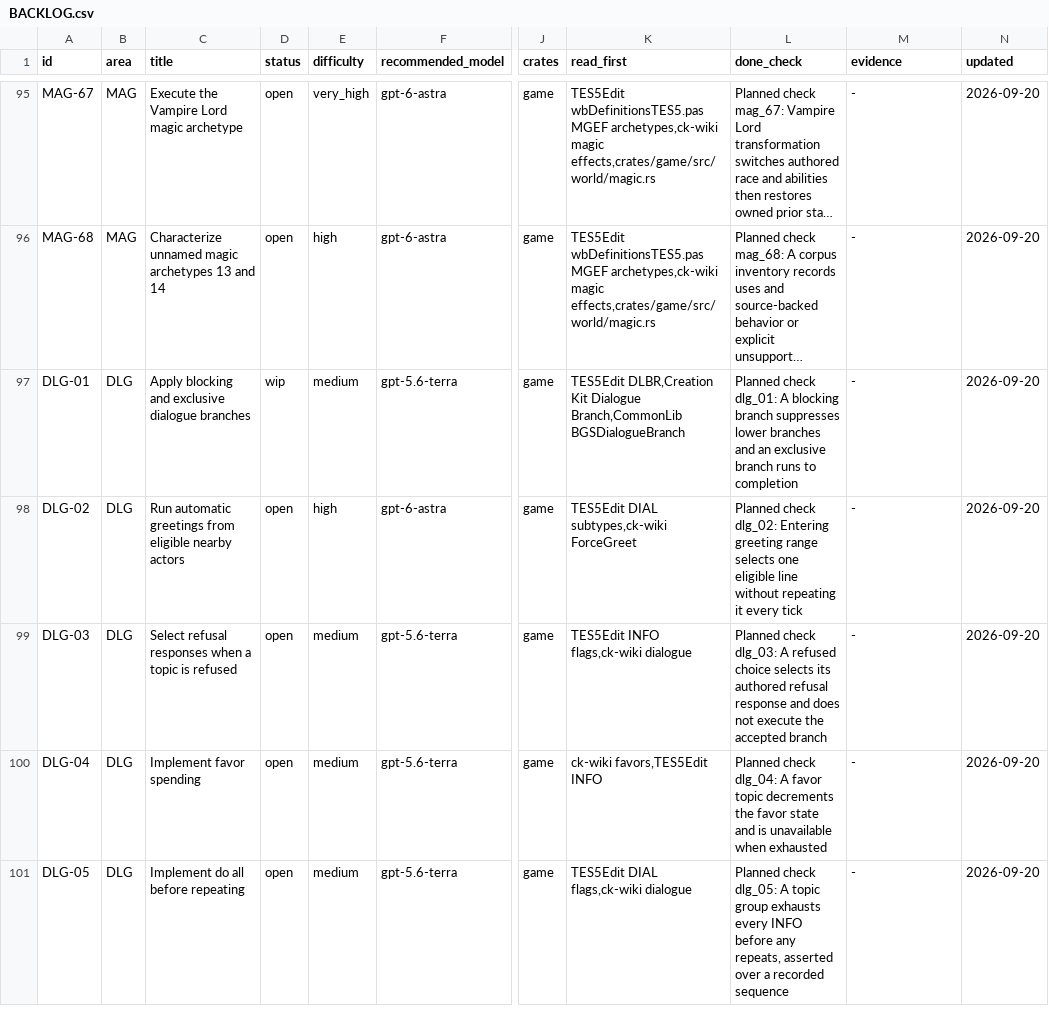
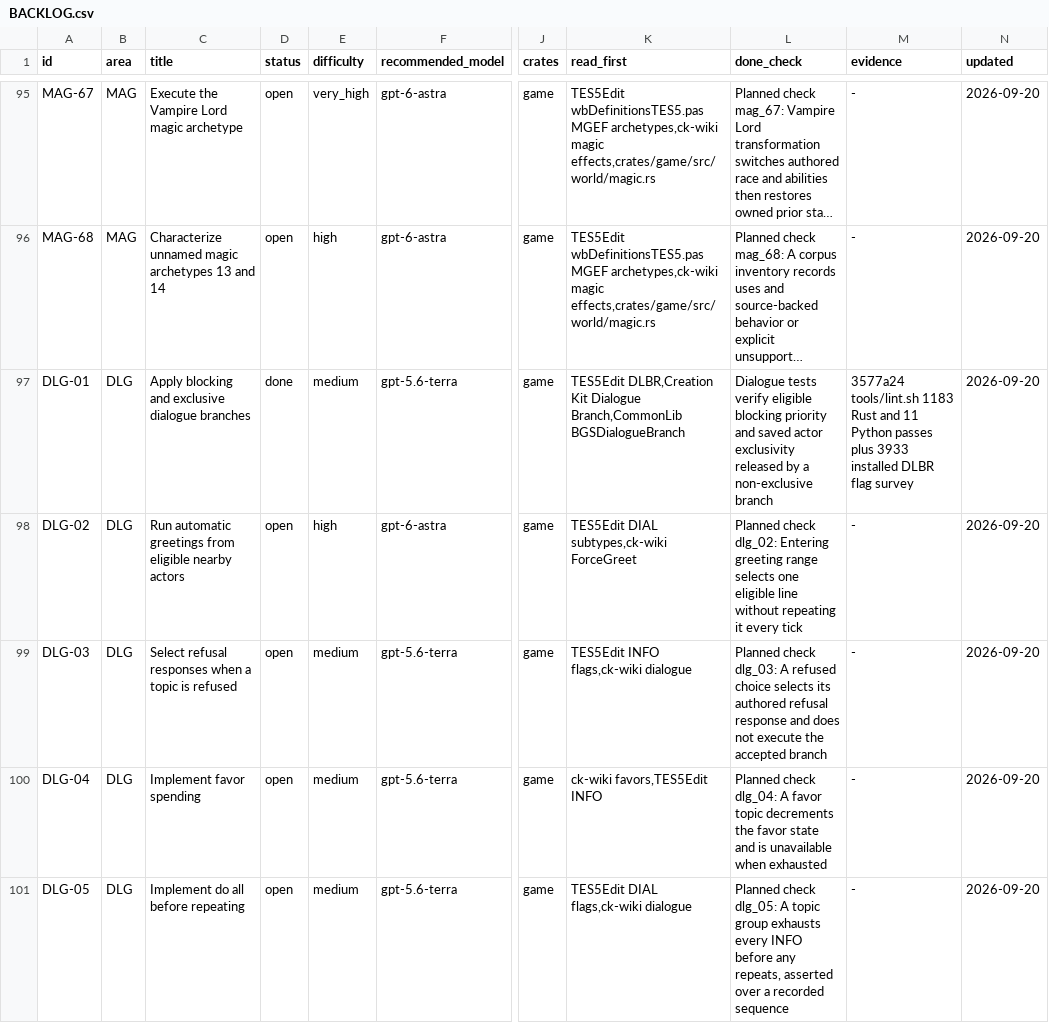
Before and after one commit to earthbone/earthbone-engine, a CSV file: BACKLOG.csv, drawn as a sheet; only a part is shown, gaps mark what is left out; long unchanged cells end in …; the diff names each change by its address in the sheet, - before the commit and + after, or states it on an @@ line.

Commit message:
Record DLG-01 completion and validation evidence

```diff
--- a/BACKLOG.csv
+++ b/BACKLOG.csv
-D97 (status): wip
+D97 (status): done
-L97 (done_check): Planned check dlg_01: A blocking branch suppresses lower branches and an exclusive branch runs to completion
+L97 (done_check): Dialogue tests verify eligible blocking priority and saved actor exclusivity released by a non-exclusive branch
-M97 (evidence): -
+M97 (evidence): 3577a24 tools/lint.sh 1183 Rust and 11 Python passes plus 3933 installed DLBR flag survey
```
